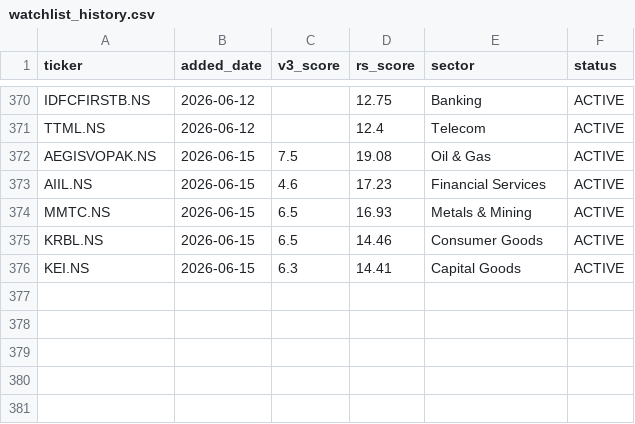
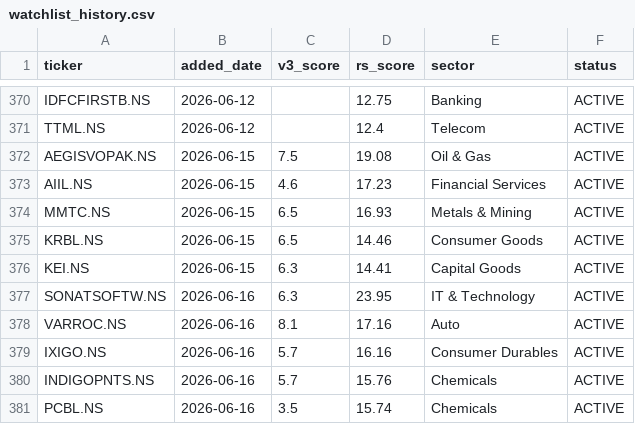
Before and after one commit to adi-git01/nifty-dashboard, a CSV file: data/watchlist_history.csv, drawn as a sheet; only a part is shown, gaps mark what is left out; the diff names each change by its address in the sheet, - before the commit and + after, or states it on an @@ line.

```diff
--- a/data/watchlist_history.csv
+++ b/data/watchlist_history.csv
+row 377: SONATSOFTW.NS | 2026-06-16 | 6.3 | 23.95 | IT & Technology | ACTIVE
+row 378: VARROC.NS | 2026-06-16 | 8.1 | 17.16 | Auto | ACTIVE
+row 379: IXIGO.NS | 2026-06-16 | 5.7 | 16.16 | Consumer Durables | ACTIVE
+row 380: INDIGOPNTS.NS | 2026-06-16 | 5.7 | 15.76 | Chemicals | ACTIVE
+row 381: PCBL.NS | 2026-06-16 | 3.5 | 15.74 | Chemicals | ACTIVE
```
Also changed, not shown: data/alerts_log.csv, data/earnings_shock_log.csv, 9 other files.
